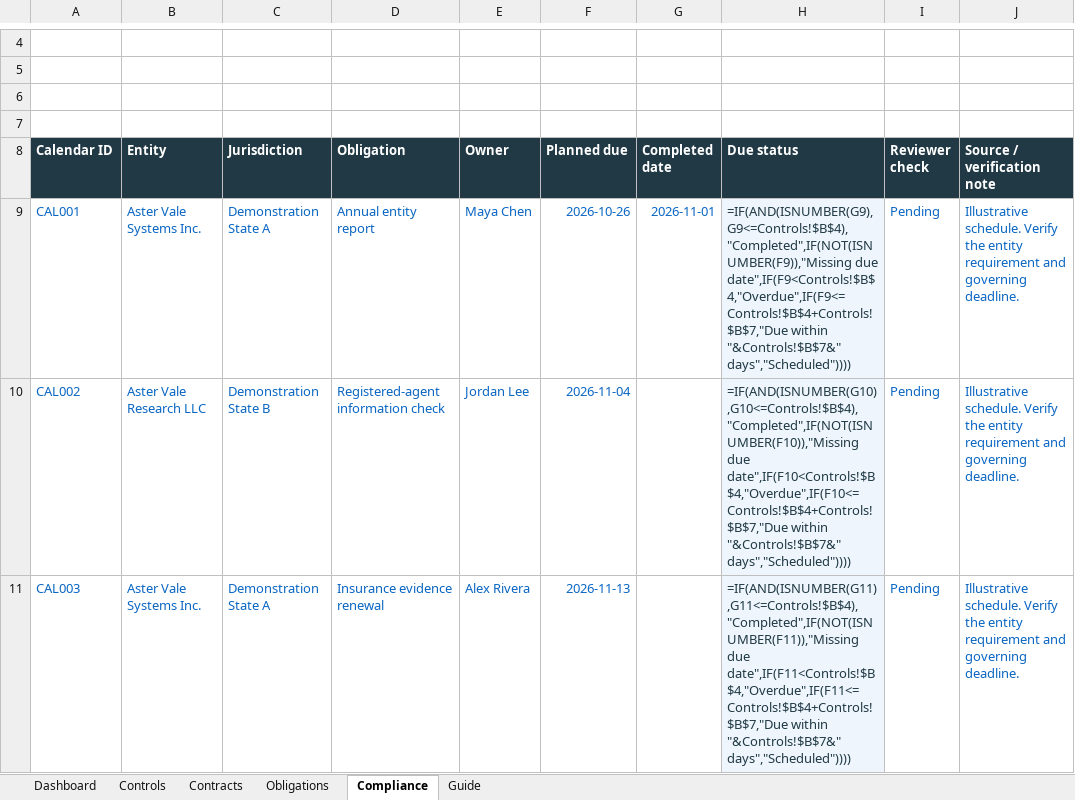
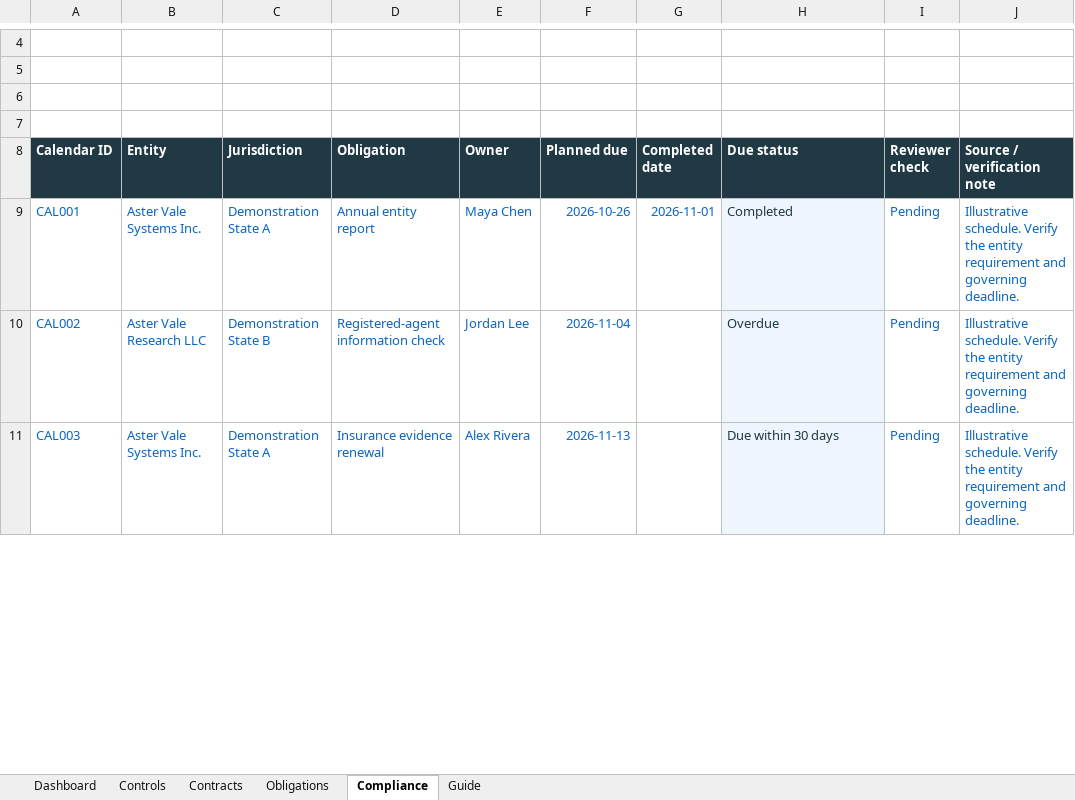
Before and after one commit to ingridkuo/ingridkuo, an Excel workbook: docs/Contract_Operations_Tracker.xlsx, sheet Compliance, drawn as a sheet; only a part is shown, gaps mark what is left out; values as stored, in another font and other column widths than the file's, no borders; formulas without a stored value are shown as written; conditional formats and table styles not drawn; the diff covers the shown part only; the diff names each change by its address in the sheet, - before the commit and + after, or states it on an @@ line.

```diff
--- a/docs/Contract_Operations_Tracker.xlsx (sheet Compliance)
+++ b/docs/Contract_Operations_Tracker.xlsx (sheet Compliance)
-H9 (Due status): =IF(AND(ISNUMBER(G9),G9<=Controls!$B$4),"Completed",IF(NOT(ISNUMBER(F9)),"Missing due date",IF(F9<Controls!$B$4,"Overdue",IF(F9<=Controls!$B$4+Controls!$B$7,"Due within "&Controls!$B$7&" days","Scheduled"))))
+H9 (Due status): Completed
-H10 (Due status): =IF(AND(ISNUMBER(G10),G10<=Controls!$B$4),"Completed",IF(NOT(ISNUMBER(F10)),"Missing due date",IF(F10<Controls!$B$4,"Overdue",IF(F10<=Controls!$B$4+Controls!$B$7,"Due within "&Controls!$B$7&" days","Scheduled"))))
+H10 (Due status): Overdue
-H11 (Due status): =IF(AND(ISNUMBER(G11),G11<=Controls!$B$4),"Completed",IF(NOT(ISNUMBER(F11)),"Missing due date",IF(F11<Controls!$B$4,"Overdue",IF(F11<=Controls!$B$4+Controls!$B$7,"Due within "&Controls!$B$7&" days","Scheduled"))))
+H11 (Due status): Due within 30 days
```
Also changed, not shown: 9 edited cells elsewhere in this sheet, sheet Obligations, sheet Contracts, sheet Dashboard, sheet Controls.
